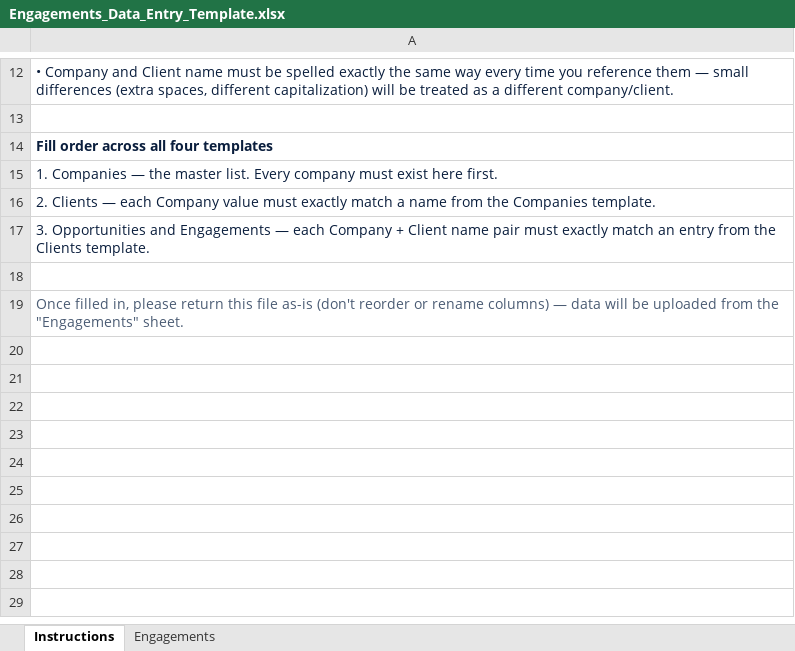
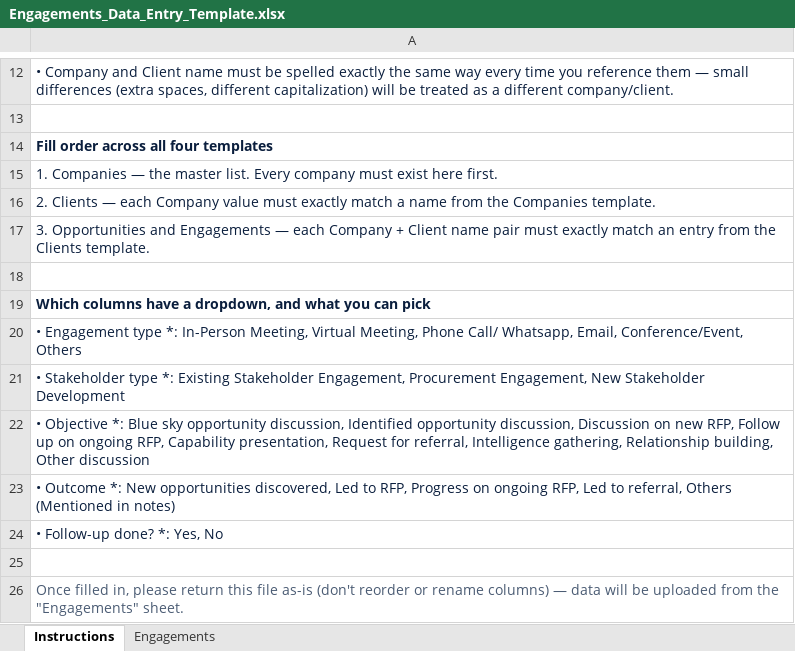
Before and after one commit to Arohi-123/engagement-tracker, an Excel workbook: Data Entry Templates/Engagements_Data_Entry_Template.xlsx, sheet Instructions, drawn as a sheet; only a part is shown, gaps mark what is left out; values as stored, in another font and other column widths than the file's, no borders; the diff names each change by its address in the sheet, - before the commit and + after, or states it on an @@ line.

```diff
--- a/Data Entry Templates/Engagements_Data_Entry_Template.xlsx (sheet Instructions)
+++ b/Data Entry Templates/Engagements_Data_Entry_Template.xlsx (sheet Instructions)
+row 19: Which columns have a dropdown, and what you can pick
+row 20: • Engagement type *: In-Person Meeting, Virtual Meeting, Phone Call/ Whatsapp, Email, Conference/Event, Others
+row 21: • Stakeholder type *: Existing Stakeholder Engagement, Procurement Engagement, New Stakeholder Development
+row 22: • Objective *: Blue sky opportunity discussion, Identified opportunity discussion, Discussion on new RFP, Follow up on ongoing RFP, Capability presentation, Request for referral, Intelligence gathering, Relationship building, Other discussion
+row 23: • Outcome *: New opportunities discovered, Led to RFP, Progress on ongoing RFP, Led to referral, Others (Mentioned in notes)
+row 24: • Follow-up done? *: Yes, No
+row 25: (empty)
```
Also changed, not shown: Data Entry Templates/Clients_Data_Entry_Template.xlsx, Data Entry Templates/Companies_Data_Entry_Template.xlsx, 2 other files.
